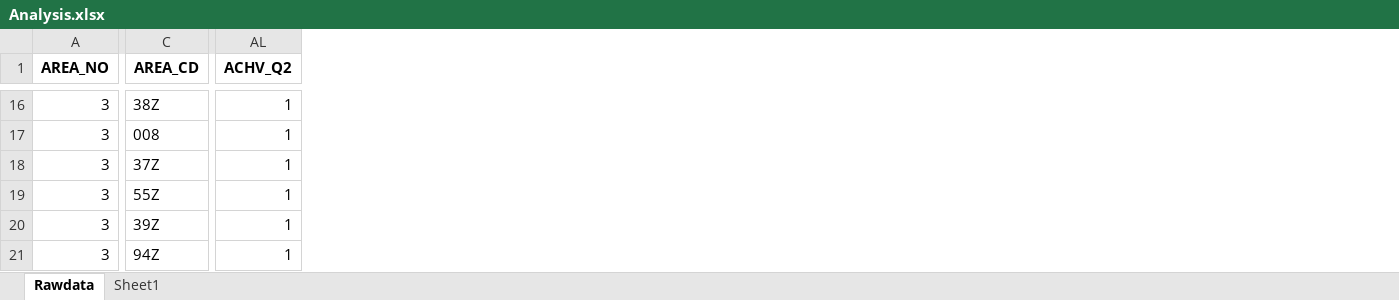
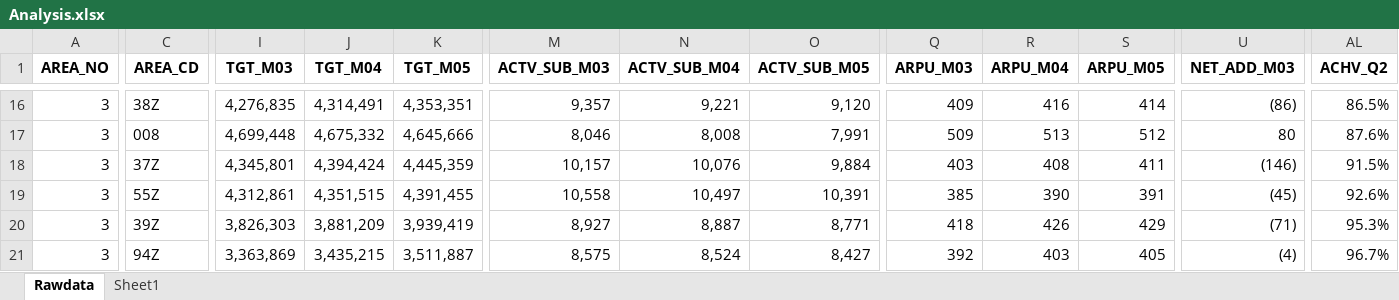
Before and after one commit to ruzlim/Jupyter, an Excel workbook: NewCo/TOL/Analysis.xlsx, sheet Rawdata, drawn as a sheet; only a part is shown, gaps mark what is left out; values as stored, in another font and other column widths than the file's, no borders; the diff covers the shown part only; the diff names each change by its address in the sheet, - before the commit and + after, or states it on an @@ line.

```diff
--- a/NewCo/TOL/Analysis.xlsx (sheet Rawdata)
+++ b/NewCo/TOL/Analysis.xlsx (sheet Rawdata)
@@ column I (TGT_M03) unhidden, rows 16-21: 4,276,835 | 4,699,448 | 4,345,801 | 4,312,861 | 3,826,303 | 3,363,869 @@
@@ column J (TGT_M04) unhidden, rows 16-21: 4,314,491 | 4,675,332 | 4,394,424 | 4,351,515 | 3,881,209 | 3,435,215 @@
@@ column K (TGT_M05) unhidden, rows 16-21: 4,353,351 | 4,645,666 | 4,445,359 | 4,391,455 | 3,939,419 | 3,511,887 @@
@@ column M (ACTV_SUB_M03) unhidden, rows 16-21: 9,357 | 8,046 | 10,157 | 10,558 | 8,927 | 8,575 @@
@@ column N (ACTV_SUB_M04) unhidden, rows 16-21: 9,221 | 8,008 | 10,076 | 10,497 | 8,887 | 8,524 @@
@@ column O (ACTV_SUB_M05) unhidden, rows 16-21: 9,120 | 7,991 | 9,884 | 10,391 | 8,771 | 8,427 @@
@@ column Q (ARPU_M03) unhidden, rows 16-21: 409 | 509 | 403 | 385 | 418 | 392 @@
@@ column R (ARPU_M04) unhidden, rows 16-21: 416 | 513 | 408 | 390 | 426 | 403 @@
@@ column S (ARPU_M05) unhidden, rows 16-21: 414 | 512 | 411 | 391 | 429 | 405 @@
@@ column U (NET_ADD_M03) unhidden, rows 16-21: (86) | 80 | (146) | (45) | (71) | (4) @@
-AL16 (ACHV_Q2): 1
+AL16 (ACHV_Q2): 86.5%
-AL17 (ACHV_Q2): 1
+AL17 (ACHV_Q2): 87.6%
-AL18 (ACHV_Q2): 1
+AL18 (ACHV_Q2): 91.5%
-AL19 (ACHV_Q2): 1
+AL19 (ACHV_Q2): 92.6%
-AL20 (ACHV_Q2): 1
+AL20 (ACHV_Q2): 95.3%
-AL21 (ACHV_Q2): 1
+AL21 (ACHV_Q2): 96.7%
```
Also changed, not shown: 8 added columns and 20 edited cells elsewhere in this sheet, hidden cells, NewCo/TOL/df_analysis.xlsx, 12 other files.
